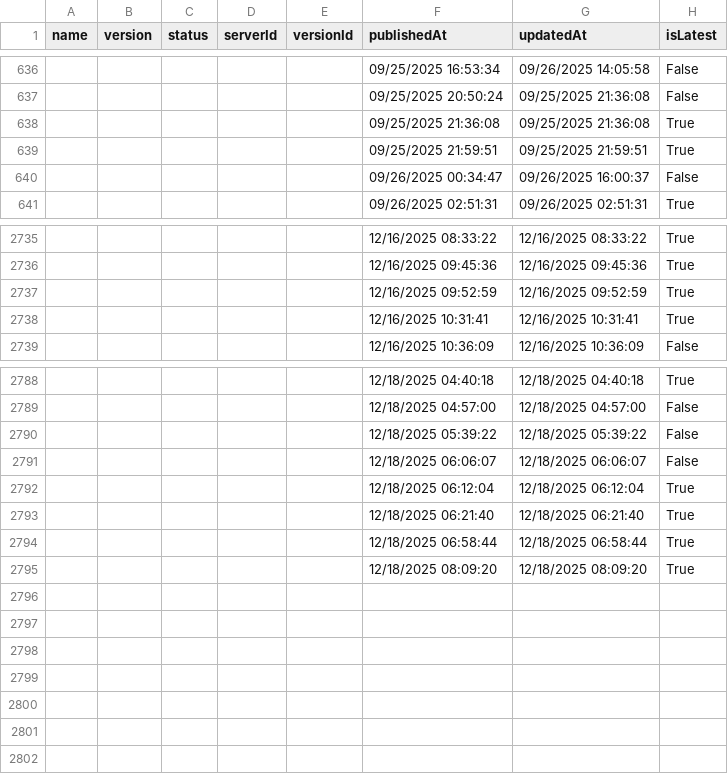
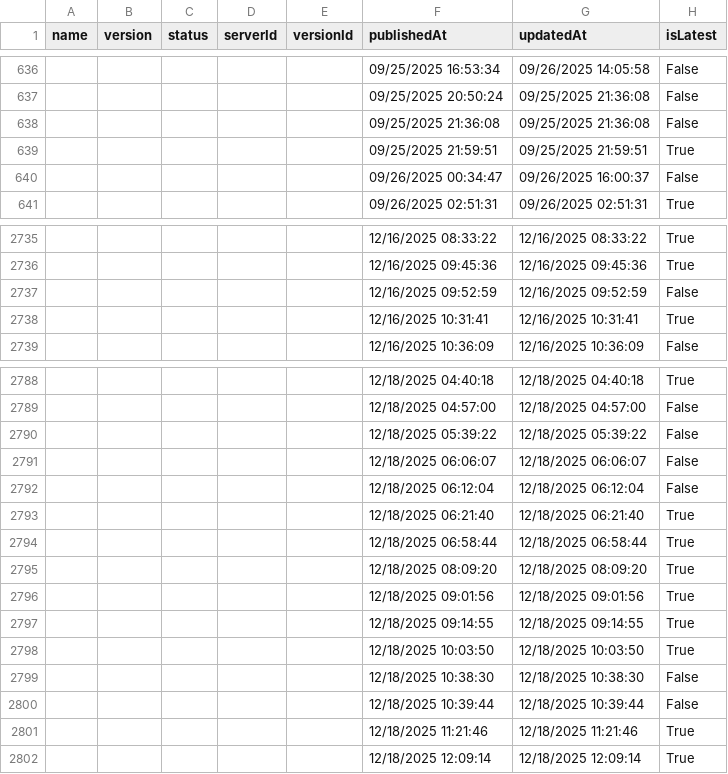
Before and after one commit to joelverhagen/mcp-insights, a CSV file: servers.csv, drawn as a sheet; only a part is shown, gaps mark what is left out.

```diff
--- a/servers.csv
+++ b/servers.csv
@@ -637,3 +637,3 @@
 ,,,,,"09/25/2025 20:50:24","09/25/2025 21:36:08","False"
-,,,,,"09/25/2025 21:36:08","09/25/2025 21:36:08","True"
+,,,,,"09/25/2025 21:36:08","09/25/2025 21:36:08","False"
 ,,,,,"09/25/2025 21:59:51","09/25/2025 21:59:51","True"
@@ -2736,3 +2736,3 @@
 ,,,,,"12/16/2025 09:45:36","12/16/2025 09:45:36","True"
-,,,,,"12/16/2025 09:52:59","12/16/2025 09:52:59","True"
+,,,,,"12/16/2025 09:52:59","12/16/2025 09:52:59","False"
 ,,,,,"12/16/2025 10:31:41","12/16/2025 10:31:41","True"
@@ -2791,3 +2791,3 @@
 ,,,,,"12/18/2025 06:06:07","12/18/2025 06:06:07","False"
-,,,,,"12/18/2025 06:12:04","12/18/2025 06:12:04","True"
+,,,,,"12/18/2025 06:12:04","12/18/2025 06:12:04","False"
 ,,,,,"12/18/2025 06:21:40","12/18/2025 06:21:40","True"
@@ -2795 +2795,8 @@
 ,,,,,"12/18/2025 08:09:20","12/18/2025 08:09:20","True"
+,,,,,"12/18/2025 09:01:56","12/18/2025 09:01:56","True"
+,,,,,"12/18/2025 09:14:55","12/18/2025 09:14:55","True"
+,,,,,"12/18/2025 10:03:50","12/18/2025 10:03:50","True"
+,,,,,"12/18/2025 10:38:30","12/18/2025 10:38:30","False"
+,,,,,"12/18/2025 10:39:44","12/18/2025 10:39:44","False"
+,,,,,"12/18/2025 11:21:46","12/18/2025 11:21:46","True"
+,,,,,"12/18/2025 12:09:14","12/18/2025 12:09:14","True"
```
Also changed, not shown: 3 other files.
